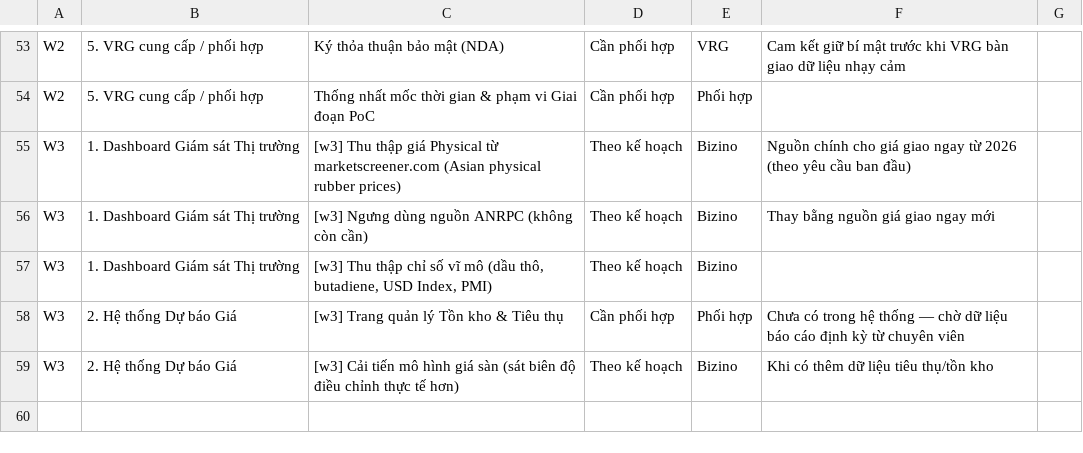
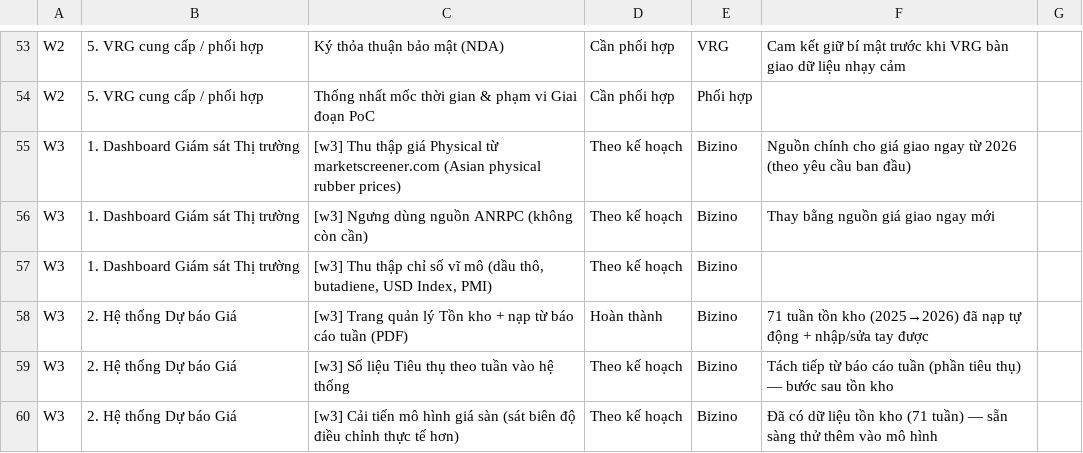
Before and after one commit to hotdream1990/vrg, a CSV file: docs/project/checklist-cong-viec.csv, drawn as a sheet; only a part is shown, gaps mark what is left out.

Commit message:
docs(project): mark inventory management done
Inventory page + weekly-PDF import are complete (71 weeks loaded); split
out the consumption series as a follow-up and note the model improvement
can now trial inventory data.

```diff
--- a/docs/project/checklist-cong-viec.csv
+++ b/docs/project/checklist-cong-viec.csv
@@ -57,3 +57,4 @@ W3,1. Dashboard Giám sát Thị trường,[w3] Ngưng dùng nguồn ANRPC (khô
 W3,1. Dashboard Giám sát Thị trường,"[w3] Thu thập chỉ số vĩ mô (dầu thô, butadiene, USD Index, PMI)",Theo kế hoạch,Bizino,
-W3,2. Hệ thống Dự báo Giá,[w3] Trang quản lý Tồn kho & Tiêu thụ,Cần phối hợp,Phối hợp,Chưa có trong hệ thống — chờ dữ liệu báo cáo định kỳ từ chuyên viên
-W3,2. Hệ thống Dự báo Giá,"[w3] Cải tiến mô hình giá sàn (sát biên độ điều chỉnh thực tế hơn)",Theo kế hoạch,Bizino,Khi có thêm dữ liệu tiêu thụ/tồn kho
+W3,2. Hệ thống Dự báo Giá,[w3] Trang quản lý Tồn kho + nạp từ báo cáo tuần (PDF),Hoàn thành,Bizino,71 tuần tồn kho (2025→2026) đã nạp tự động + nhập/sửa tay được
+W3,2. Hệ thống Dự báo Giá,[w3] Số liệu Tiêu thụ theo tuần vào hệ thống,Theo kế hoạch,Bizino,Tách tiếp từ báo cáo tuần (phần tiêu thụ) — bước sau tồn kho
+W3,2. Hệ thống Dự báo Giá,"[w3] Cải tiến mô hình giá sàn (sát biên độ điều chỉnh thực tế hơn)",Theo kế hoạch,Bizino,Đã có dữ liệu tồn kho (71 tuần) — sẵn sàng thử thêm vào mô hình
```
